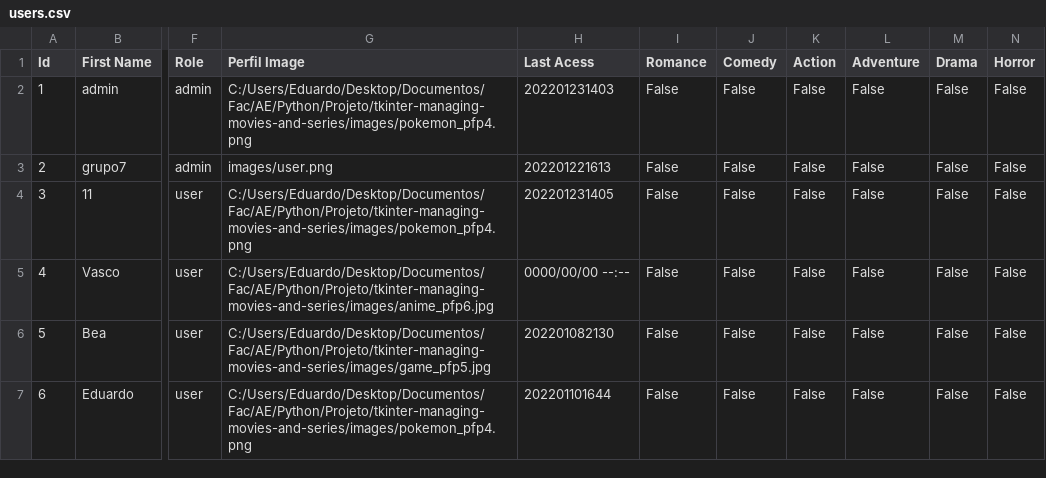
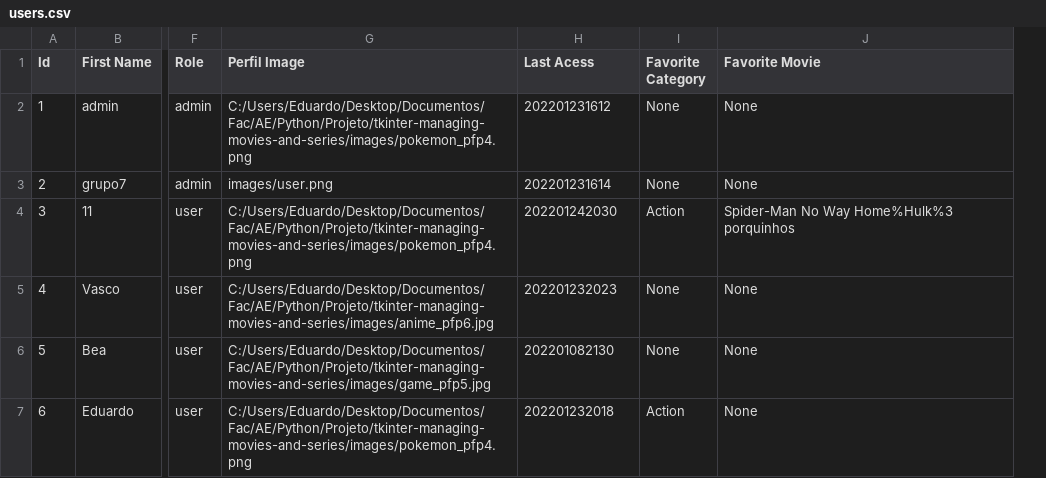
Before and after one commit to Bernardolgm99/tkinter-managing-movies-and-series, a CSV file: database/users.csv, drawn as a sheet; only a part is shown, gaps mark what is left out; removed rows and columns are numbered as before the commit, all else as after; the diff names each change by its address in the sheet, - before the commit and + after, or states it on an @@ line.

```diff
--- a/database/users.csv
+++ b/database/users.csv
-column I (Romance), rows 2-7: all False
-column J (Comedy), rows 2-7: all False
-column K (Action), rows 2-7: all False
-column L (Adventure), rows 2-7: all False
-column M (Drama), rows 2-7: all False
-column N (Horror), rows 2-7: all False
+column I (Favorite Category), rows 2-7: None | None | Action | None | None | Action
+column J (Favorite Movie), rows 2-7: None | None | Spider-Man No Way Home%Hulk%3 porquinhos | None | None | None
-H2 (Last Acess): 202201231403
+H2 (Last Acess): 202201231612
-H3 (Last Acess): 202201221613
+H3 (Last Acess): 202201231614
-H4 (Last Acess): 202201231405
+H4 (Last Acess): 202201242030
-H5 (Last Acess): 0000/00/00 --:--
+H5 (Last Acess): 202201232023
-H7 (Last Acess): 202201101644
+H7 (Last Acess): 202201232018
```
Also changed, not shown: database/movies.csv.
